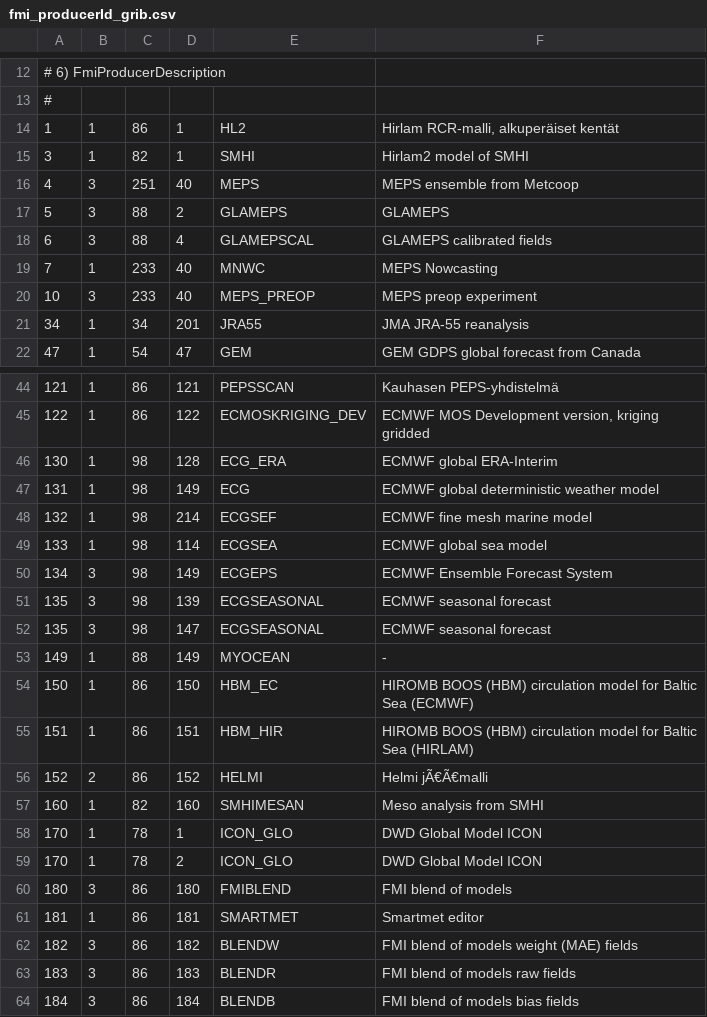
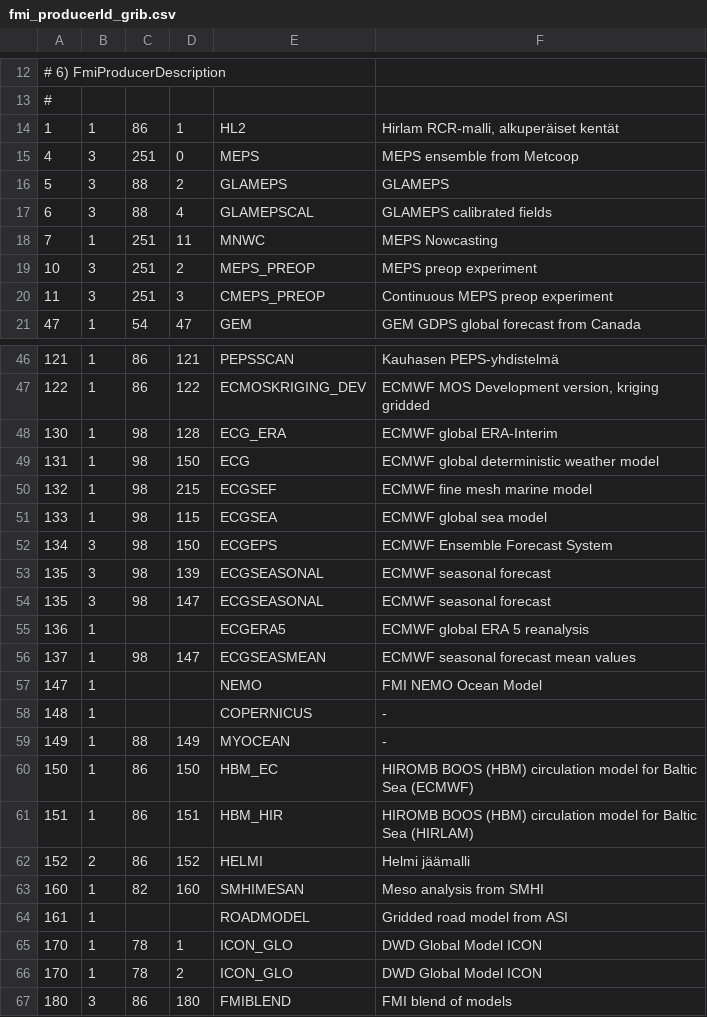
Before and after one commit to fmidev/smartmet-library-grid-files, a CSV file: cfg/fmi_producerId_grib.csv, drawn as a sheet; only a part is shown, gaps mark what is left out; the shorter side is filled out with more unchanged rows; the diff covers the shown part only.

```diff
--- a/cfg/fmi_producerId_grib.csv
+++ b/cfg/fmi_producerId_grib.csv
@@ -14,9 +14,8 @@
 1;1;86;1;HL2;Hirlam RCR-malli, alkuperäiset kentät;
-3;1;82;1;SMHI;Hirlam2 model of SMHI;
-4;3;251;40;MEPS;MEPS ensemble from Metcoop;
+4;3;251;0;MEPS;MEPS ensemble from Metcoop;
 5;3;88;2;GLAMEPS;GLAMEPS;
 6;3;88;4;GLAMEPSCAL;GLAMEPS calibrated fields;
-7;1;233;40;MNWC;MEPS Nowcasting;
-10;3;233;40;MEPS_PREOP;MEPS preop experiment;
-34;1;34;201;JRA55;JMA JRA-55 reanalysis;
+7;1;251;11;MNWC;MEPS Nowcasting;
+10;3;251;2;MEPS_PREOP;MEPS preop experiment;
+11;3;251;3;CMEPS_PREOP;Continuous MEPS preop experiment;
 47;1;54;47;GEM;GEM GDPS global forecast from Canada;
@@ -46,8 +48,12 @@
 130;1;98;128;ECG_ERA;ECMWF global ERA-Interim;
-131;1;98;149;ECG;ECMWF global deterministic weather model;
-132;1;98;214;ECGSEF;ECMWF fine mesh marine model;
-133;1;98;114;ECGSEA;ECMWF global sea model;
-134;3;98;149;ECGEPS;ECMWF Ensemble Forecast System;
+131;1;98;150;ECG;ECMWF global deterministic weather model;
+132;1;98;215;ECGSEF;ECMWF fine mesh marine model;
+133;1;98;115;ECGSEA;ECMWF global sea model;
+134;3;98;150;ECGEPS;ECMWF Ensemble Forecast System;
 135;3;98;139;ECGSEASONAL;ECMWF seasonal forecast;
 135;3;98;147;ECGSEASONAL;ECMWF seasonal forecast;
+136;1;;;ECGERA5;ECMWF global ERA 5 reanalysis;
+137;1;98;147;ECGSEASMEAN;ECMWF seasonal forecast mean values;
+147;1;;;NEMO;FMI NEMO Ocean Model;
+148;1;;;COPERNICUS;-;
 149;1;88;149;MYOCEAN;-;
@@ -55,4 +61,5 @@
 151;1;86;151;HBM_HIR;HIROMB BOOS (HBM) circulation model for Baltic Sea (HIRLAM);
-152;2;86;152;HELMI;Helmi jÃ€Ã€malli;
+152;2;86;152;HELMI;Helmi jäämalli;
 160;1;82;160;SMHIMESAN;Meso analysis from SMHI;
+161;1;;;ROADMODEL;Gridded road model from ASI;
 170;1;78;1;ICON_GLO;DWD Global Model ICON;
```
Also changed, not shown: 25 added rows elsewhere in this file, cfg/fmi_geometries.csv, cfg/fmi_levelId_grib2.csv, 15 other files.
